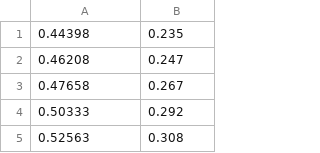
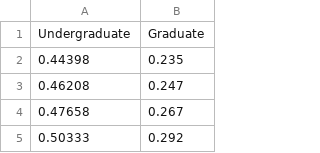
Before and after one commit to pfmcmah2/math-research, a CSV file: Model_Fitting/Data/Academia_Psychology.csv, drawn as a sheet; only a part is shown; the shorter side is filled out with more unchanged rows; the diff names each change by its address in the sheet, - before the commit and + after, or states it on an @@ line.

```diff
--- a/Model_Fitting/Data/Academia_Psychology.csv
+++ b/Model_Fitting/Data/Academia_Psychology.csv
+row 1: Undergraduate | Graduate
```
Also changed, not shown: 8 other files.
